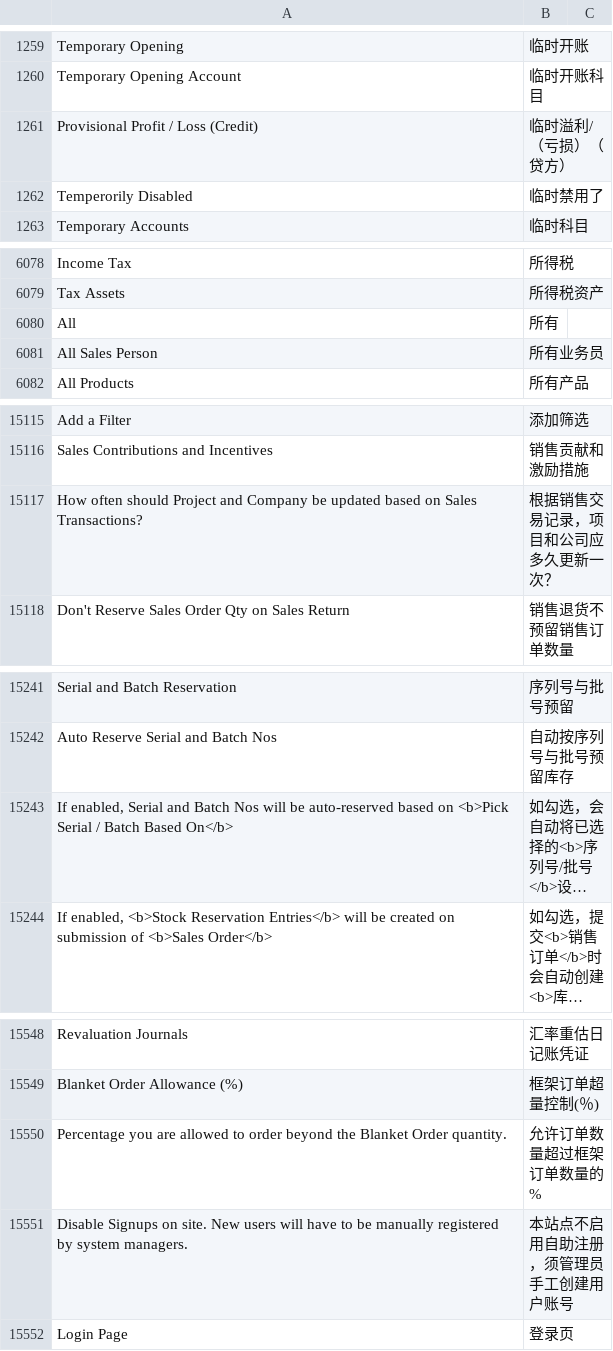
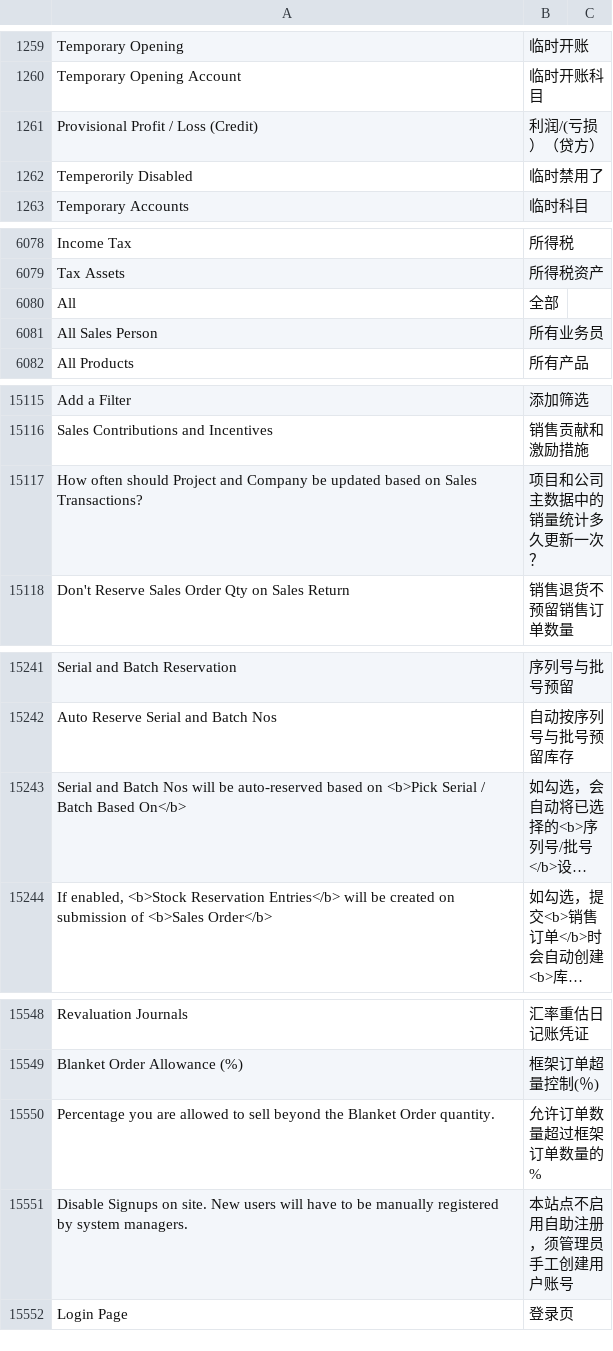
Before and after one commit to z1coyan/erpnext_chinese, a CSV file: erpnext_chinese/translations/zh.csv, drawn as a sheet; only a part is shown, gaps mark what is left out; long unchanged cells end in …; the diff covers the shown part only; the diff names each change by its address in the sheet, - before the commit and + after, or states it on an @@ line.

```diff
--- a/erpnext_chinese/translations/zh.csv
+++ b/erpnext_chinese/translations/zh.csv
-B1261: 临时溢利/（亏损）（贷方）
+B1261: 利润/(亏损）（贷方）
-B6080: 所有
+B6080: 全部
-B15117: 根据销售交易记录，项目和公司应多久更新一次？
+B15117: 项目和公司主数据中的销量统计多久更新一次？
-A15243: If enabled, Serial and…
+A15243: Serial and…
-A15550: …allowed to order beyond the…
+A15550: …allowed to sell beyond the…
```
Also changed, not shown: 13 added rows and 4 edited cells elsewhere in this file.
